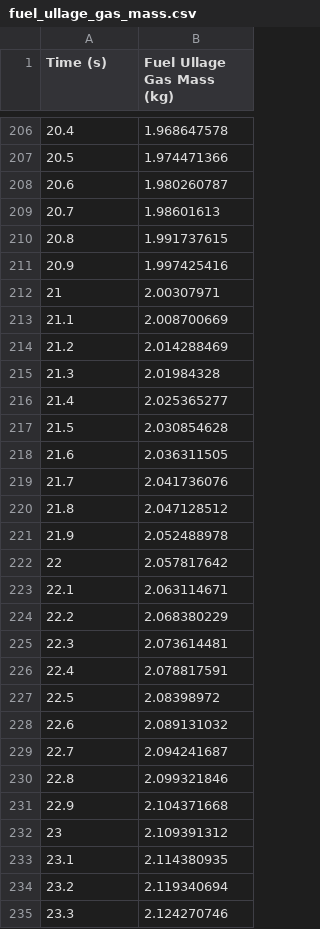
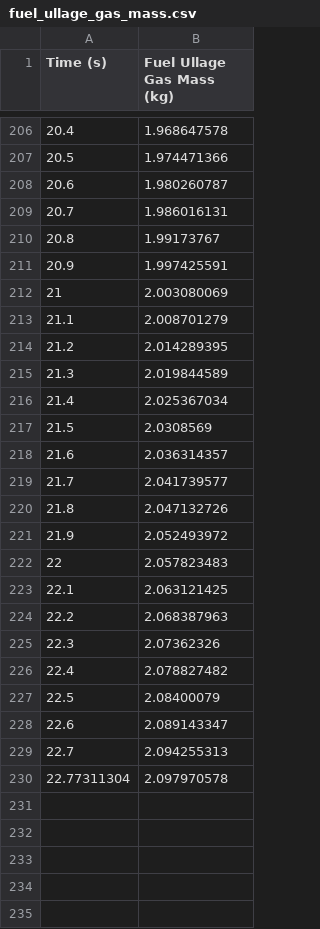
Before and after one commit to saakethramoju/Vespula, a CSV file: VESPULA_PROP_CURVES/fuel_ullage_gas_mass.csv, drawn as a sheet; only a part is shown, gaps mark what is left out; the diff covers the shown part only; the diff names each change by its address in the sheet, - before the commit and + after, or states it on an @@ line.

```diff
--- a/VESPULA_PROP_CURVES/fuel_ullage_gas_mass.csv
+++ b/VESPULA_PROP_CURVES/fuel_ullage_gas_mass.csv
-B209 (Fuel Ullage Gas Mass (kg)): 1.98601613
+B209 (Fuel Ullage Gas Mass (kg)): 1.986016131
-B210 (Fuel Ullage Gas Mass (kg)): 1.991737615
+B210 (Fuel Ullage Gas Mass (kg)): 1.99173767
-B211 (Fuel Ullage Gas Mass (kg)): 1.997425416
+B211 (Fuel Ullage Gas Mass (kg)): 1.997425591
-B212 (Fuel Ullage Gas Mass (kg)): 2.00307971
+B212 (Fuel Ullage Gas Mass (kg)): 2.003080069
-B213 (Fuel Ullage Gas Mass (kg)): 2.008700669
+B213 (Fuel Ullage Gas Mass (kg)): 2.008701279
-B214 (Fuel Ullage Gas Mass (kg)): 2.014288469
+B214 (Fuel Ullage Gas Mass (kg)): 2.014289395
-B215 (Fuel Ullage Gas Mass (kg)): 2.01984328
+B215 (Fuel Ullage Gas Mass (kg)): 2.019844589
-B216 (Fuel Ullage Gas Mass (kg)): 2.025365277
+B216 (Fuel Ullage Gas Mass (kg)): 2.025367034
-B217 (Fuel Ullage Gas Mass (kg)): 2.030854628
+B217 (Fuel Ullage Gas Mass (kg)): 2.0308569
-B218 (Fuel Ullage Gas Mass (kg)): 2.036311505
+B218 (Fuel Ullage Gas Mass (kg)): 2.036314357
-B219 (Fuel Ullage Gas Mass (kg)): 2.041736076
+B219 (Fuel Ullage Gas Mass (kg)): 2.041739577
-B220 (Fuel Ullage Gas Mass (kg)): 2.047128512
+B220 (Fuel Ullage Gas Mass (kg)): 2.047132726
-B221 (Fuel Ullage Gas Mass (kg)): 2.052488978
+B221 (Fuel Ullage Gas Mass (kg)): 2.052493972
-B222 (Fuel Ullage Gas Mass (kg)): 2.057817642
+B222 (Fuel Ullage Gas Mass (kg)): 2.057823483
-B223 (Fuel Ullage Gas Mass (kg)): 2.063114671
+B223 (Fuel Ullage Gas Mass (kg)): 2.063121425
-B224 (Fuel Ullage Gas Mass (kg)): 2.068380229
+B224 (Fuel Ullage Gas Mass (kg)): 2.068387963
-B225 (Fuel Ullage Gas Mass (kg)): 2.073614481
+B225 (Fuel Ullage Gas Mass (kg)): 2.07362326
-B226 (Fuel Ullage Gas Mass (kg)): 2.078817591
+B226 (Fuel Ullage Gas Mass (kg)): 2.078827482
-B227 (Fuel Ullage Gas Mass (kg)): 2.08398972
+B227 (Fuel Ullage Gas Mass (kg)): 2.08400079
-B228 (Fuel Ullage Gas Mass (kg)): 2.089131032
+B228 (Fuel Ullage Gas Mass (kg)): 2.089143347
-B229 (Fuel Ullage Gas Mass (kg)): 2.094241687
+B229 (Fuel Ullage Gas Mass (kg)): 2.094255313
@@ column A (Time (s)) renumbered in row 230 @@
-B230 (Fuel Ullage Gas Mass (kg)): 2.099321846
+B230 (Fuel Ullage Gas Mass (kg)): 2.097970578
-row 231: 22.9 | 2.104371668
-row 232: 23 | 2.109391312
-row 233: 23.1 | 2.114380935
-row 234: 23.2 | 2.119340694
-row 235: 23.3 | 2.124270746
```
Also changed, not shown: 4 removed rows elsewhere in this file, VESPULA_PROP_CURVES/copv_gas_mass.csv, VESPULA_PROP_CURVES/copv_pressure.csv, 12 other files.
